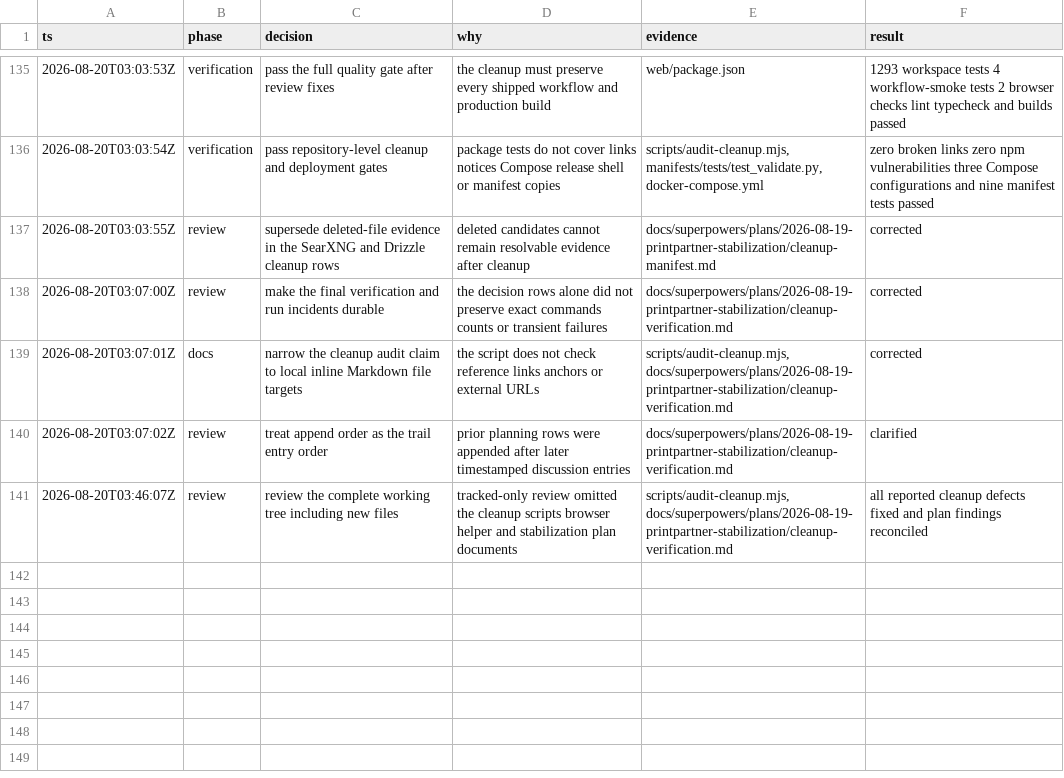
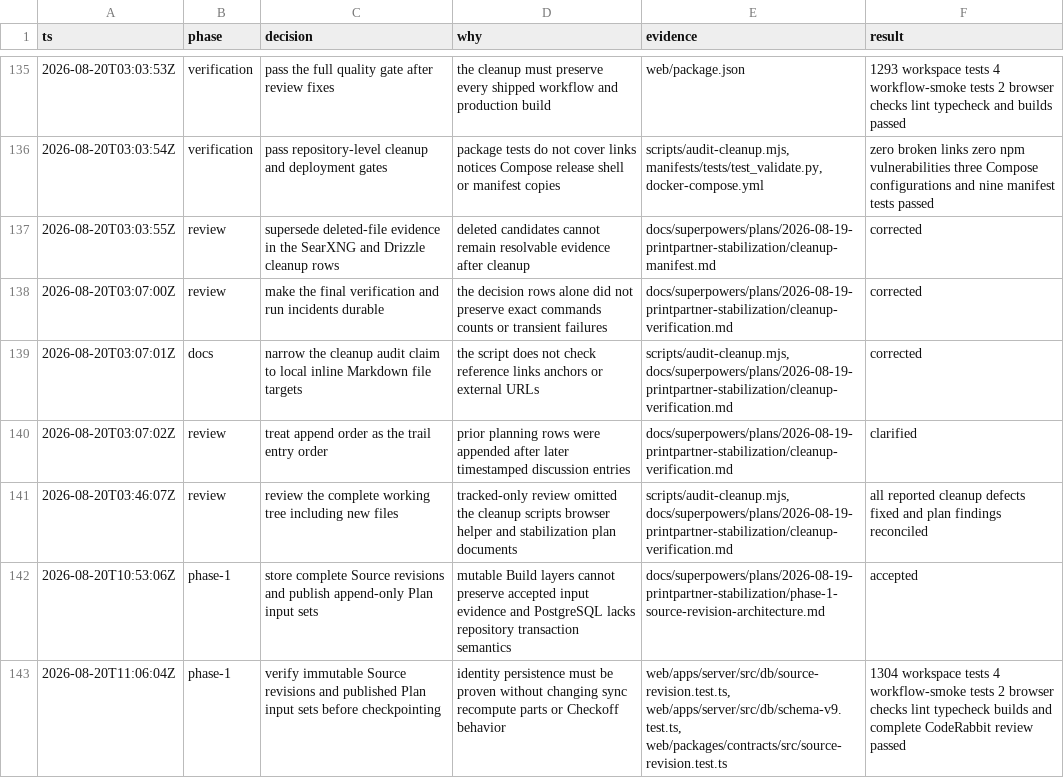
Before and after one commit to poitee/PrintPartnerPartner, a TSV file: docs/superpowers/plans/2026-08-19-printpartner-stabilization/decisions.tsv, drawn as a sheet; only a part is shown, gaps mark what is left out; the diff names each change by its address in the sheet, - before the commit and + after, or states it on an @@ line.

Commit message:
feat: add immutable source revision identity

```diff
--- a/docs/superpowers/plans/2026-08-19-printpartner-stabilization/decisions.tsv
+++ b/docs/superpowers/plans/2026-08-19-printpartner-stabilization/decisions.tsv
+row 142: 2026-08-20T10:53:06Z | phase-1 | store complete Source revisions and publish append-only Plan input sets | mutable Build layers cannot preserve accepted input evidence and PostgreSQL lacks repository transaction semantics | docs/superpowers/plans/2026-08-19-printpartner-stabilization/phase-1-source-revision-architecture.md | accepted
+row 143: 2026-08-20T11:06:04Z | phase-1 | verify immutable Source revisions and published Plan input sets before checkpointing | identity persistence must be proven without changing sync recompute parts or Checkoff behavior | web/apps/server/src/db/source-revision.test.ts, web/apps/server/src/db/schema-v9.test.ts, web/packages/contracts/src/source-revision.test.ts | 1304 workspace tests 4 workflow-smoke tests 2 browser checks lint typecheck builds and complete CodeRabbit review passed
```
Also changed, not shown: 9 other files.
